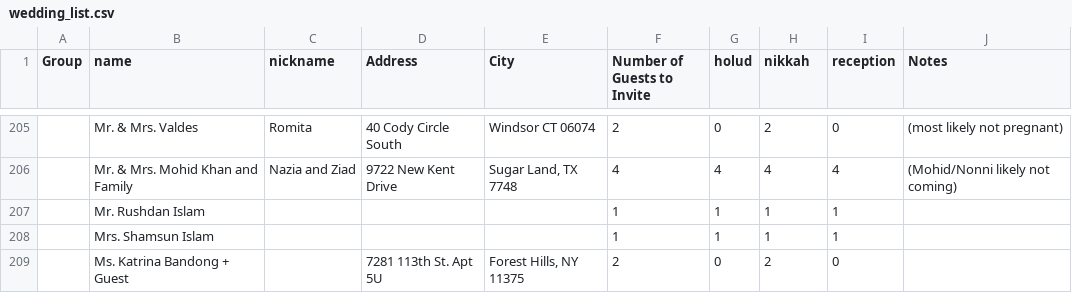
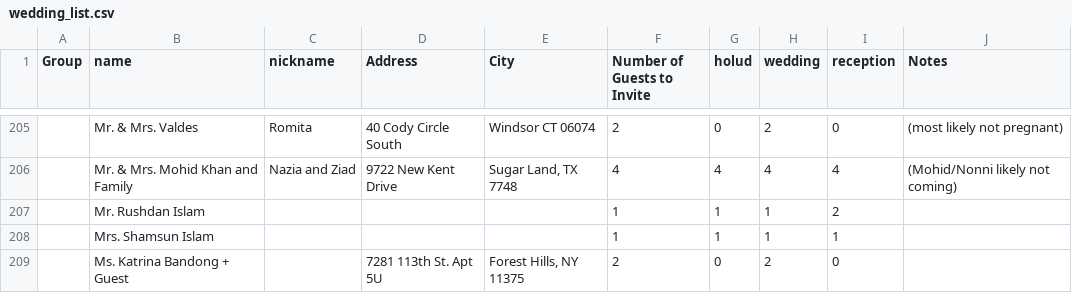
Before and after one commit to zunayed/wedding, a CSV file: src/static/wedding_list.csv, drawn as a sheet; only a part is shown, gaps mark what is left out; the diff names each change by its address in the sheet, - before the commit and + after, or states it on an @@ line.

```diff
--- a/src/static/wedding_list.csv
+++ b/src/static/wedding_list.csv
-H1: nikkah
+H1: wedding
-I207 (reception): 1
+I207 (reception): 2
```
Also changed, not shown: 5 other files.
